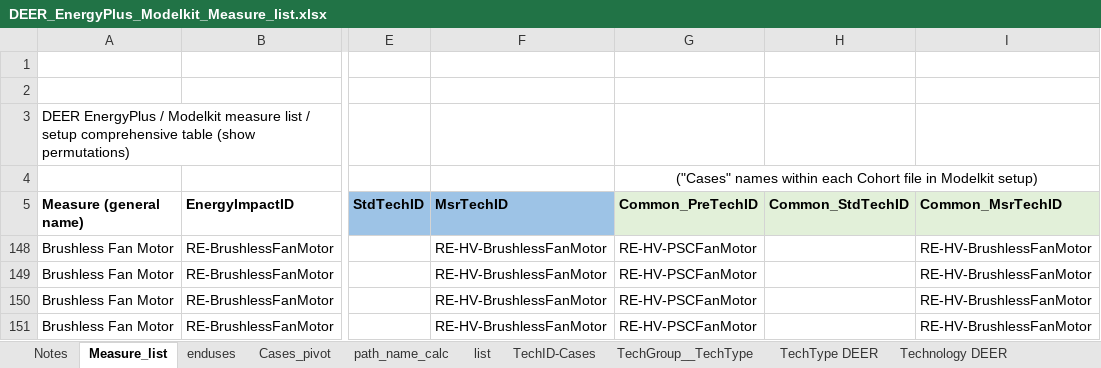
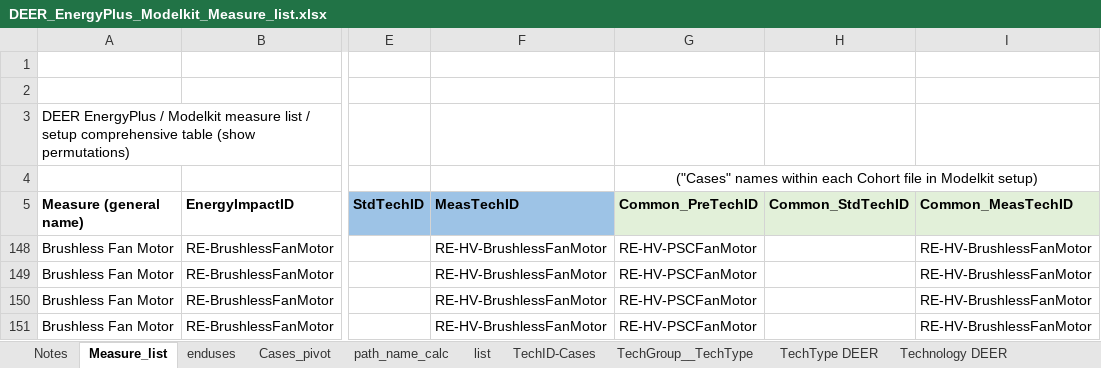
Before and after one commit to sound-data/DEER-Prototypes-EnergyPlus, an Excel workbook: scripts/data transformation/DEER_EnergyPlus_Modelkit_Measure_list.xlsx, sheet Measure_list, drawn as a sheet; only a part is shown, gaps mark what is left out; values as stored, in another font and other column widths than the file's, no borders; the diff names each change by its address in the sheet, - before the commit and + after, or states it on an @@ line.

Commit message:
change label "MsrTechID" to "MeasTechID" for DEER db consistency

```diff
--- a/scripts/data transformation/DEER_EnergyPlus_Modelkit_Measure_list.xlsx (sheet Measure_list)
+++ b/scripts/data transformation/DEER_EnergyPlus_Modelkit_Measure_list.xlsx (sheet Measure_list)
-F5: MsrTechID
+F5: MeasTechID
-I5: Common_MsrTechID
+I5: Common_MeasTechID
```
Also changed, not shown: 4 other files.
